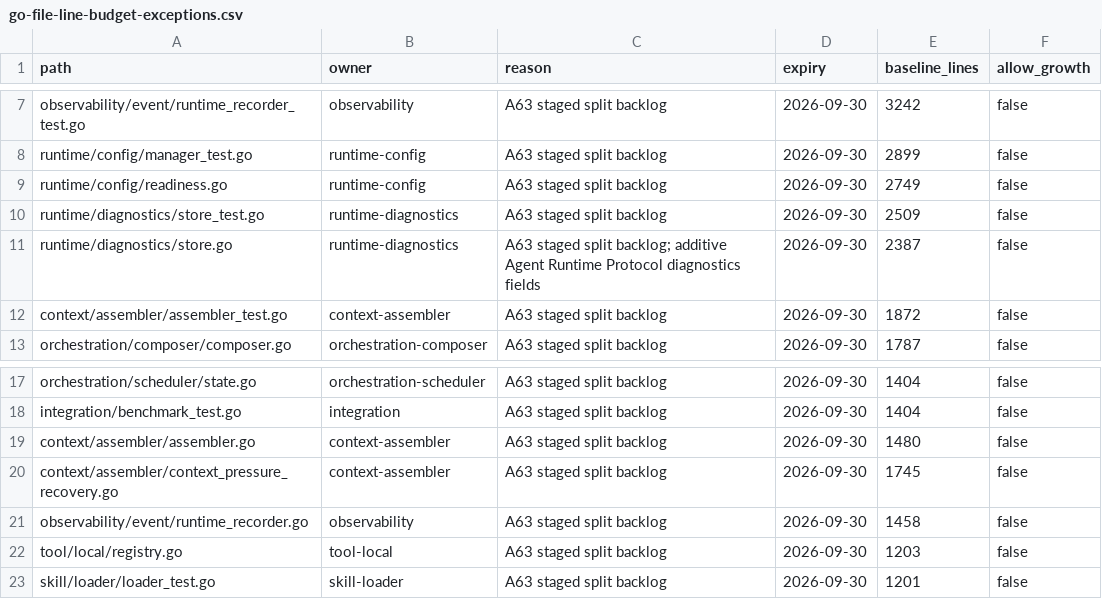
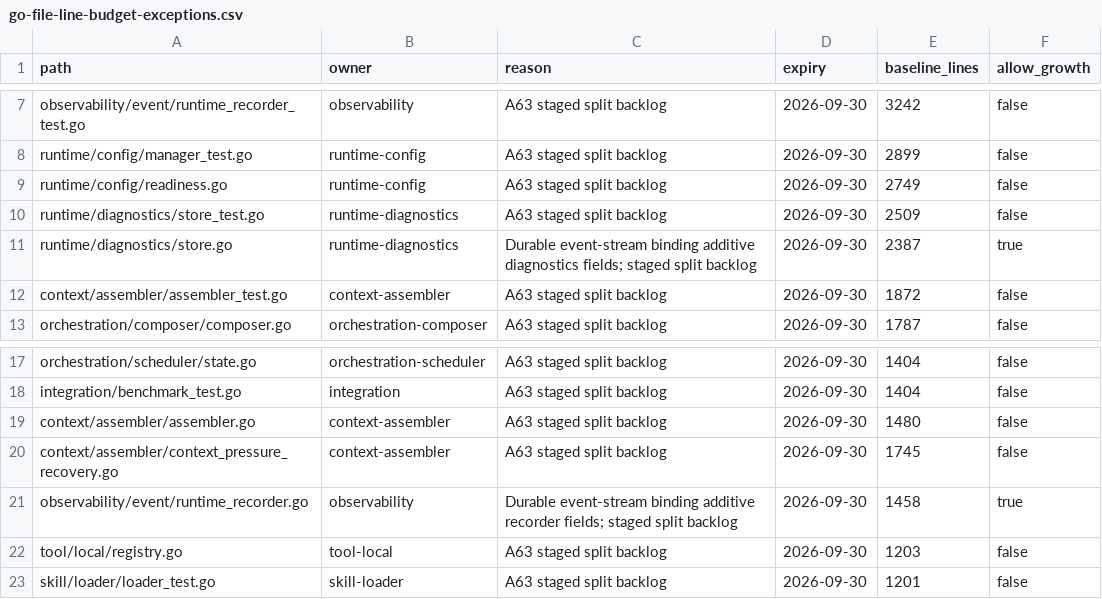
Before and after one commit to FelixSeptem/baymax, a CSV file: openspec/governance/go-file-line-budget-exceptions.csv, drawn as a sheet; only a part is shown, gaps mark what is left out.

Commit message:
implement durable runtime event stream binding

```diff
--- a/openspec/governance/go-file-line-budget-exceptions.csv
+++ b/openspec/governance/go-file-line-budget-exceptions.csv
@@ -10,3 +10,3 @@ runtime/config/readiness.go,runtime-config,A63 staged split backlog,2026-09-30,2
 runtime/diagnostics/store_test.go,runtime-diagnostics,A63 staged split backlog,2026-09-30,2509,false
-runtime/diagnostics/store.go,runtime-diagnostics,A63 staged split backlog; additive Agent Runtime Protocol diagnostics fields,2026-09-30,2387,false
+runtime/diagnostics/store.go,runtime-diagnostics,Durable event-stream binding additive diagnostics fields; staged split backlog,2026-09-30,2387,true
 context/assembler/assembler_test.go,context-assembler,A63 staged split backlog,2026-09-30,1872,false
@@ -20,3 +20,3 @@ context/assembler/assembler.go,context-assembler,A63 staged split backlog,2026-0
 context/assembler/context_pressure_recovery.go,context-assembler,A63 staged split backlog,2026-09-30,1745,false
-observability/event/runtime_recorder.go,observability,A63 staged split backlog,2026-09-30,1458,false
+observability/event/runtime_recorder.go,observability,Durable event-stream binding additive recorder fields; staged split backlog,2026-09-30,1458,true
 tool/local/registry.go,tool-local,A63 staged split backlog,2026-09-30,1203,false
```
Also changed, not shown: 46 other files.
